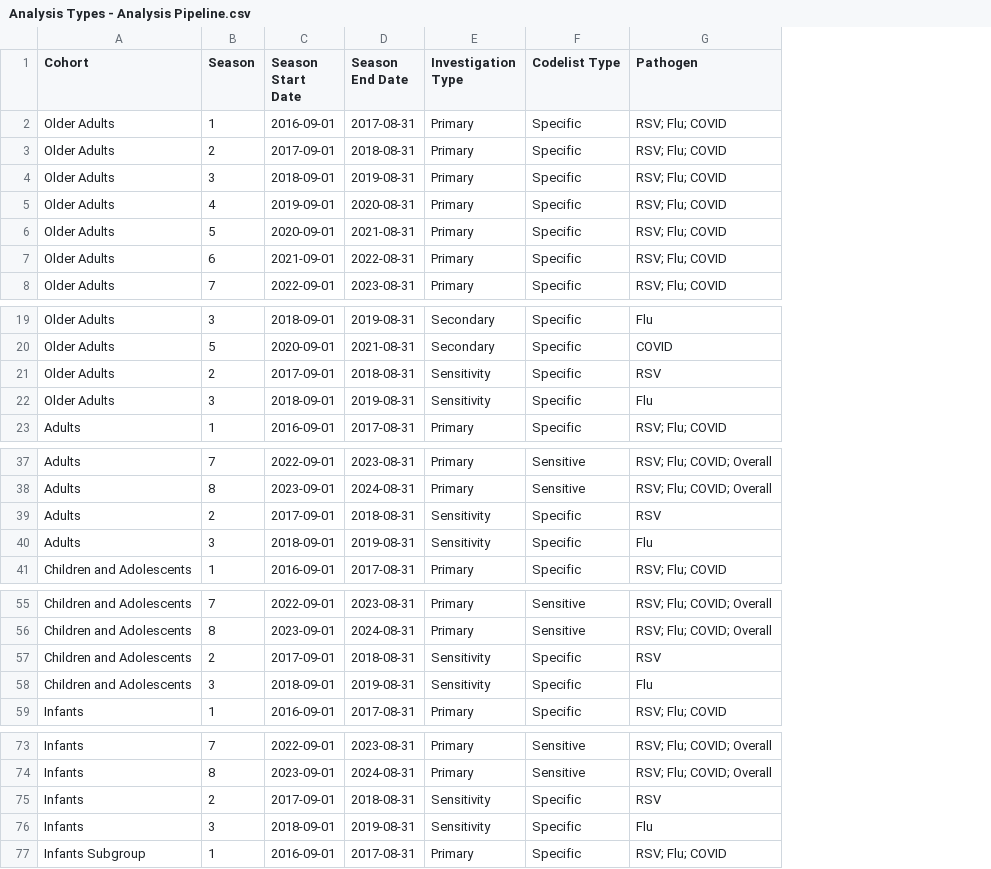
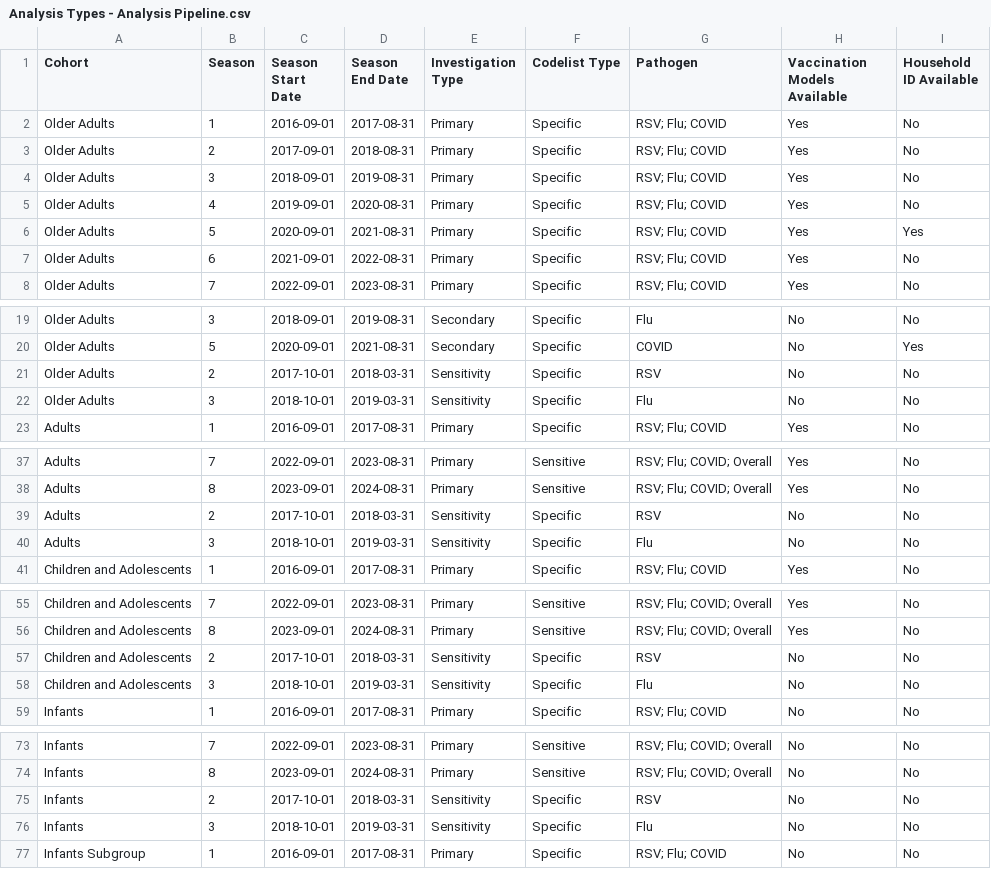
Before and after one commit to opensafely/disparities-comparison, a CSV file: docs/Analysis Types - Analysis Pipeline.csv, drawn as a sheet; only a part is shown, gaps mark what is left out; the diff covers the shown part only; the diff names each change by its address in the sheet, - before the commit and + after, or states it on an @@ line.

Commit message:
Update Analysis Types - Analysis Pipeline.csv

```diff
--- a/docs/Analysis Types - Analysis Pipeline.csv
+++ b/docs/Analysis Types - Analysis Pipeline.csv
+column H (Vaccination Models Available), rows 2-8: all Yes; rows 19-23: No | No | No | No | Yes; rows 37-41: Yes | Yes | No | No | Yes; rows 55-59: Yes | Yes | No | No | No; rows 73-77: all No
+column I (Household ID Available), rows 2-8: No | No | No | No | Yes | No | No; rows 19-23: No | Yes | No | No | No; rows 37-41: all No; rows 55-59: all No; rows 73-77: all No
-C21 (Season Start Date): 2017-09-01
+C21 (Season Start Date): 2017-10-01
-D21 (Season End Date): 2018-08-31
+D21 (Season End Date): 2018-03-31
-C22 (Season Start Date): 2018-09-01
+C22 (Season Start Date): 2018-10-01
-D22 (Season End Date): 2019-08-31
+D22 (Season End Date): 2019-03-31
-C39 (Season Start Date): 2017-09-01
+C39 (Season Start Date): 2017-10-01
-D39 (Season End Date): 2018-08-31
+D39 (Season End Date): 2018-03-31
-C40 (Season Start Date): 2018-09-01
+C40 (Season Start Date): 2018-10-01
-D40 (Season End Date): 2019-08-31
+D40 (Season End Date): 2019-03-31
-C57 (Season Start Date): 2017-09-01
+C57 (Season Start Date): 2017-10-01
-D57 (Season End Date): 2018-08-31
+D57 (Season End Date): 2018-03-31
-C58 (Season Start Date): 2018-09-01
+C58 (Season Start Date): 2018-10-01
-D58 (Season End Date): 2019-08-31
+D58 (Season End Date): 2019-03-31
-C75 (Season Start Date): 2017-09-01
+C75 (Season Start Date): 2017-10-01
-D75 (Season End Date): 2018-08-31
+D75 (Season End Date): 2018-03-31
-C76 (Season Start Date): 2018-09-01
+C76 (Season Start Date): 2018-10-01
-D76 (Season End Date): 2019-08-31
+D76 (Season End Date): 2019-03-31
```
Also changed, not shown: 4 edited cells elsewhere in this file.
